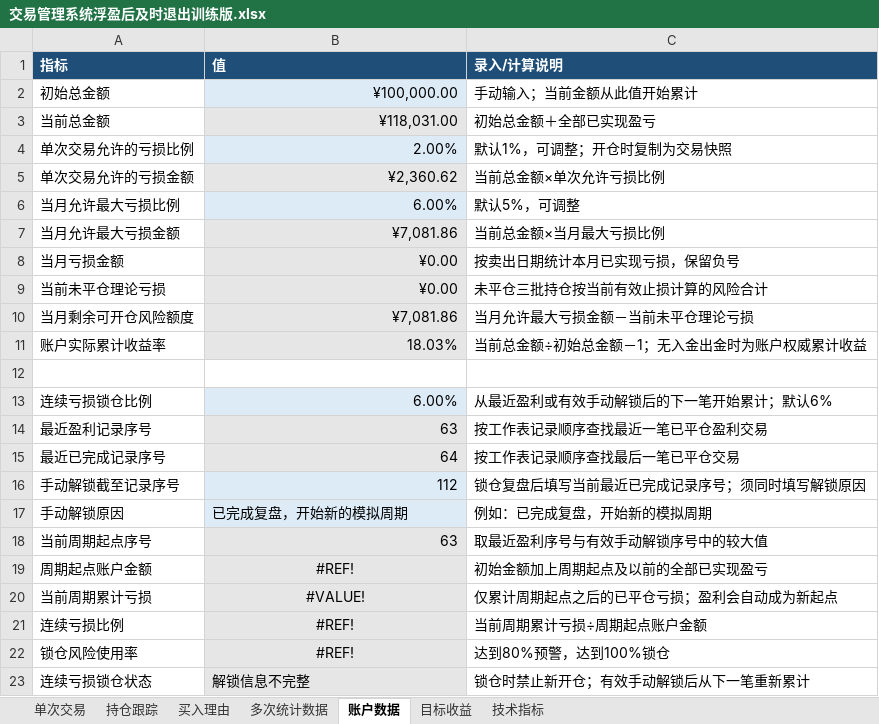
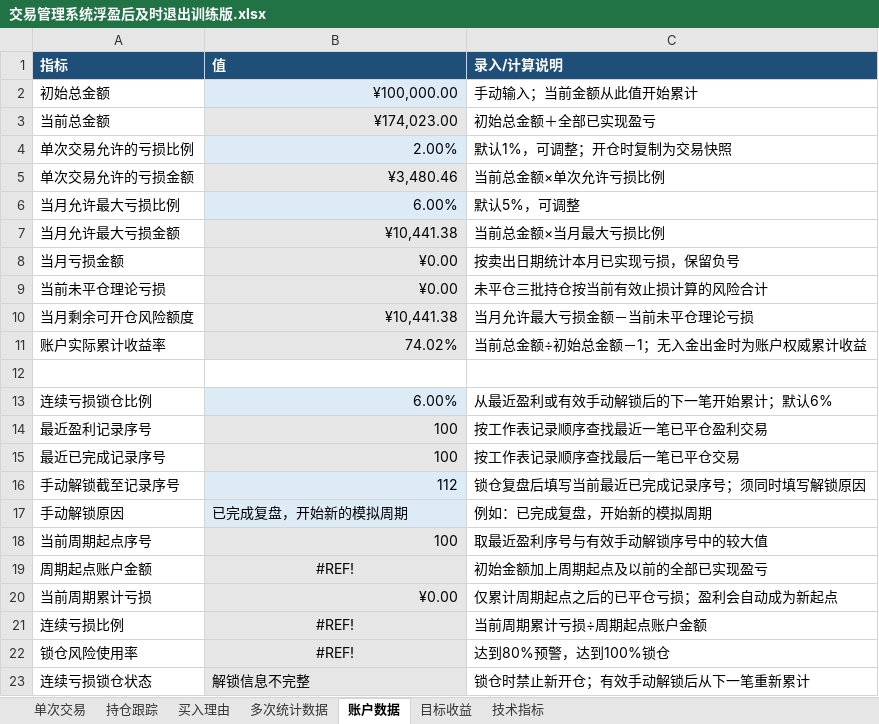
Before and after one commit to yooner/learn_socks, an Excel workbook: 交易管理系统浮盈后及时退出训练版.xlsx, sheet 账户数据, drawn as a sheet; values as stored, in another font and other column widths than the file's, no borders; conditional formats not drawn; 1 other sheet too large or unreadable and not compared; the diff names each change by its address in the sheet, - before the commit and + after, or states it on an @@ line.

```diff
--- a/交易管理系统浮盈后及时退出训练版.xlsx (sheet 账户数据)
+++ b/交易管理系统浮盈后及时退出训练版.xlsx (sheet 账户数据)
-B3 (值): ¥118,031.00
+B3 (值): ¥174,023.00
-B5 (值): ¥2,360.62
+B5 (值): ¥3,480.46
-B7 (值): ¥7,081.86
+B7 (值): ¥10,441.38
-B10 (值): ¥7,081.86
+B10 (值): ¥10,441.38
-B11 (值): 18.03%
+B11 (值): 74.02%
-B14 (值): 63
+B14 (值): 100
-B15 (值): 64
+B15 (值): 100
-B18 (值): 63
+B18 (值): 100
-B20 (值): #VALUE!
+B20 (值): ¥0.00
-B20 alignment: center
+B20 alignment: right
```
Also changed, not shown: sheet 多次统计数据, sheet 目标收益.
